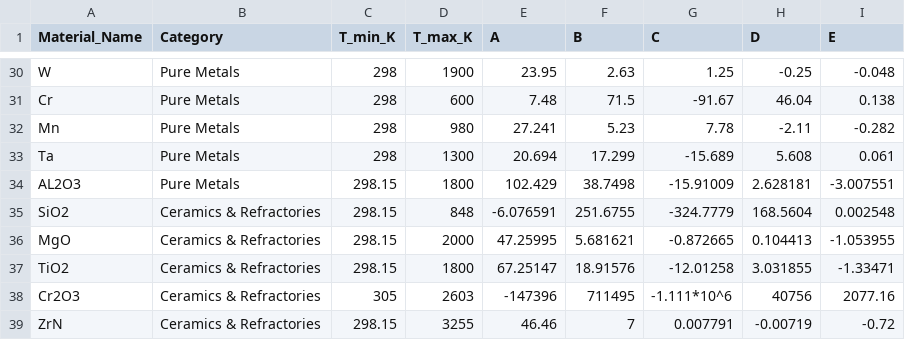
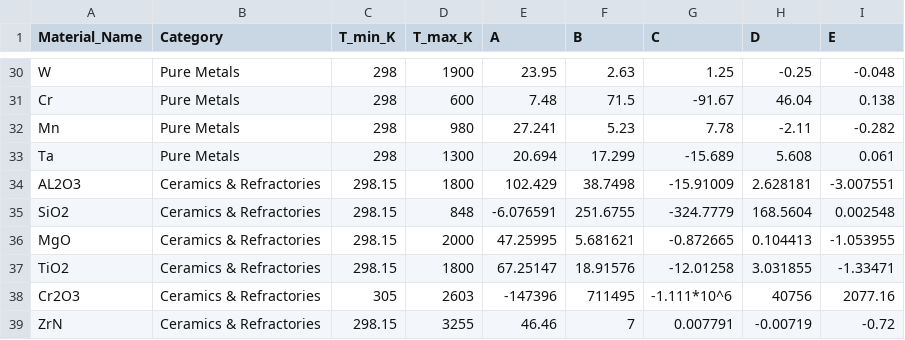
Before and after one commit to keshavkrmishra1-commits/Thermodynamic_project, a CSV file: DataFinal.csv, drawn as a sheet; only a part is shown, gaps mark what is left out.

Commit message:
Update DataFinal.csv

```diff
--- a/DataFinal.csv
+++ b/DataFinal.csv
@@ -33,3 +33,3 @@ Mn,Pure Metals,298,980,27.241,5.23,7.78,-2.11,-0.282,,,,,,,,,,
 Ta,Pure Metals,298,1300,20.694,17.299,-15.689,5.608,0.061,,,,,,,,,,
-AL2O3,Pure Metals,298.15,1800,102.429,38.7498,-15.91009,2.628181,-3.007551,,,,,,,,,,
+AL2O3,Ceramics & Refractories,298.15,1800,102.429,38.7498,-15.91009,2.628181,-3.007551,,,,,,,,,,
 SiO2,Ceramics & Refractories,298.15,848,-6.076591,251.6755,-324.7779,168.5604,0.002548,,,,,,,,,,
```
